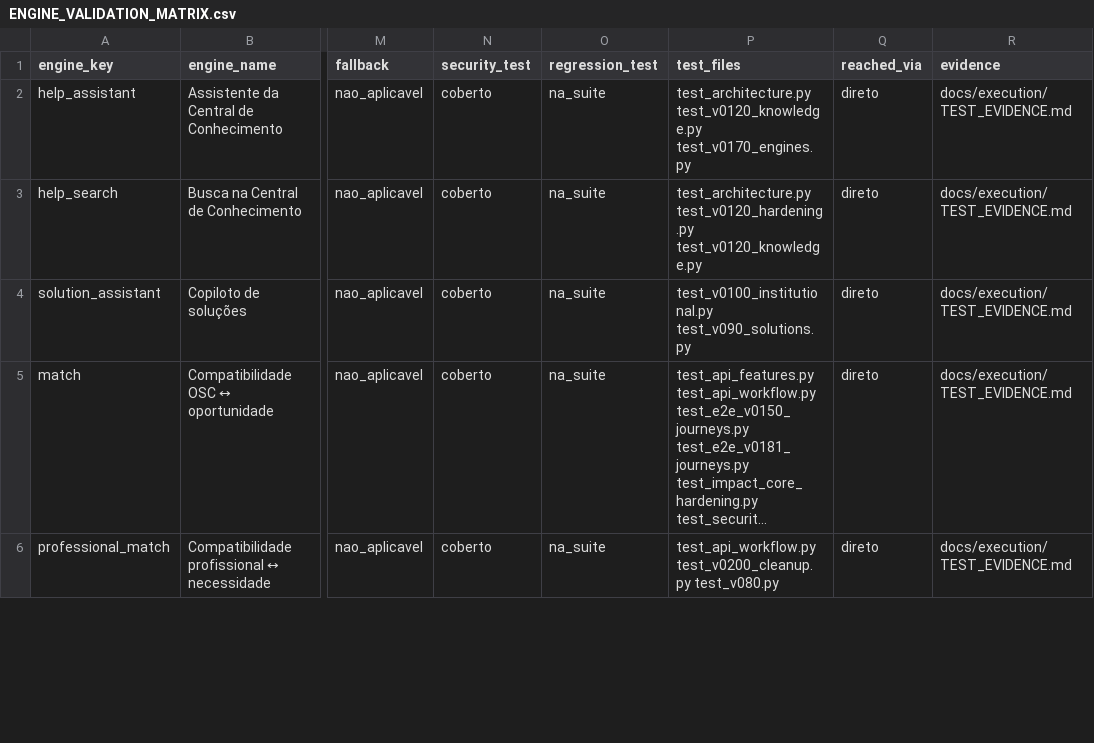
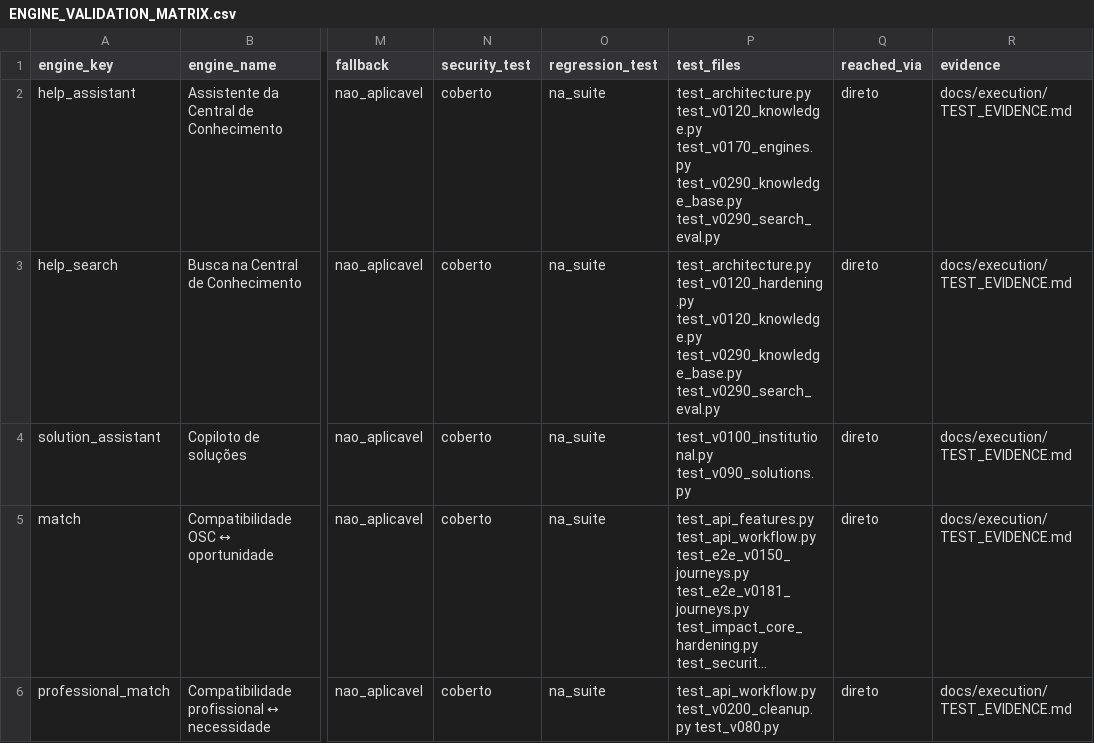
Before and after one commit to jciebres-eng/impactohubsocial, a CSV file: docs/execution/ENGINE_VALIDATION_MATRIX.csv, drawn as a sheet; only a part is shown, gaps mark what is left out; long unchanged cells end in …; the diff names each change by its address in the sheet, - before the commit and + after, or states it on an @@ line.

```diff
--- a/docs/execution/ENGINE_VALIDATION_MATRIX.csv
+++ b/docs/execution/ENGINE_VALIDATION_MATRIX.csv
-P2 (test_files): …test_v0120_knowledge.py test_v0170_engines.py
+P2 (test_files): …test_v0120_knowledge.py test_v0170_engines.py test_v0290_knowledge_base.py test_v0290_search_eval.py
-P3 (test_files): …test_v0120_hardening.py test_v0120_knowledge.py
+P3 (test_files): …test_v0120_hardening.py test_v0120_knowledge.py test_v0290_knowledge_base.py test_v0290_search_eval.py
```
Also changed, not shown: docs/execution/PERSONA_E2E_MATRIX.csv, docs/execution/ROUTE_RUNTIME_MATRIX.csv, 43 other files.
